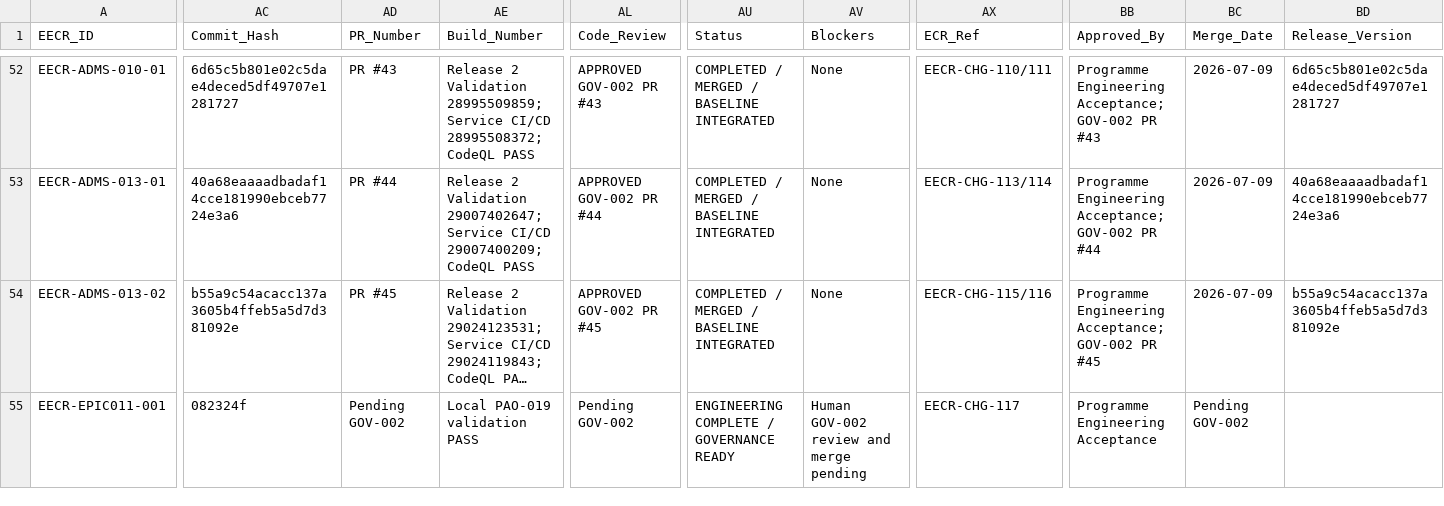
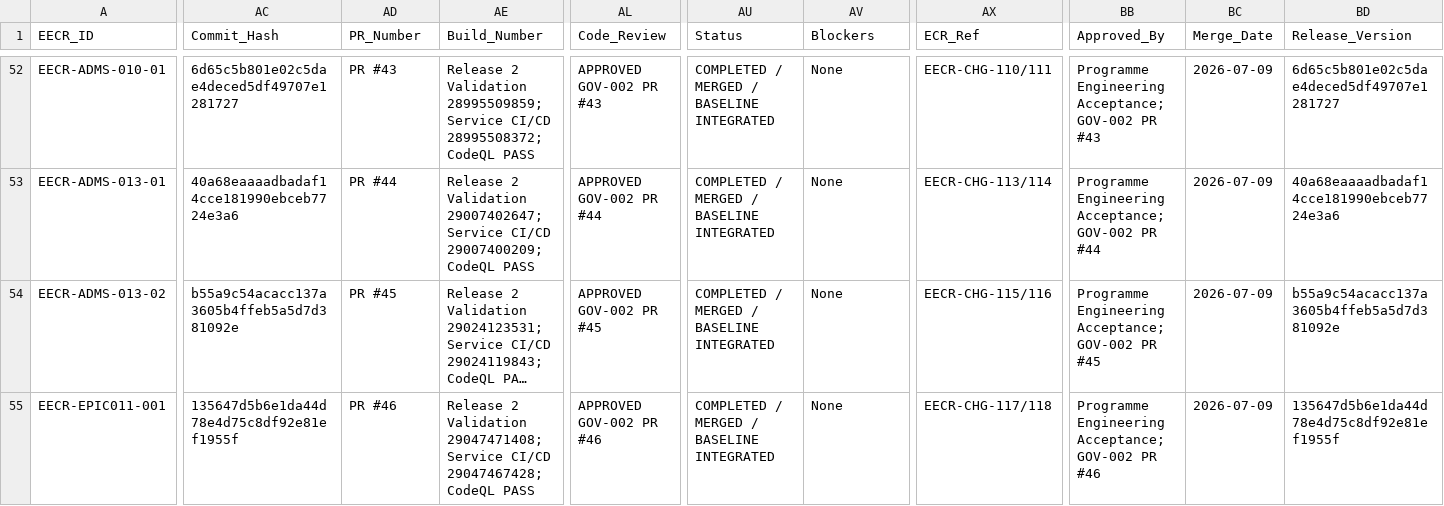
Before and after one commit to emmanoff-sys/diep-lab, a CSV file: engineering/governance/EECR/engineering-execution-control-register.csv, drawn as a sheet; only a part is shown, gaps mark what is left out; long unchanged cells end in …; the diff covers the shown part only; the diff names each change by its address in the sheet, - before the commit and + after, or states it on an @@ line.

```diff
--- a/engineering/governance/EECR/engineering-execution-control-register.csv
+++ b/engineering/governance/EECR/engineering-execution-control-register.csv
-AC55 (Commit_Hash): 082324f
+AC55 (Commit_Hash): 135647d5b6e1da44d78e4d75c8df92e81ef1955f
-AD55 (PR_Number): Pending GOV-002
+AD55 (PR_Number): PR #46
-AE55 (Build_Number): Local PAO-019 validation PASS
+AE55 (Build_Number): Release 2 Validation 29047471408; Service CI/CD 29047467428; CodeQL PASS
-AL55 (Code_Review): Pending GOV-002
+AL55 (Code_Review): APPROVED GOV-002 PR #46
-AU55 (Status): ENGINEERING COMPLETE / GOVERNANCE READY
+AU55 (Status): COMPLETED / MERGED / BASELINE INTEGRATED
-AV55 (Blockers): Human GOV-002 review and merge pending
+AV55 (Blockers): None
-AX55 (ECR_Ref): EECR-CHG-117
+AX55 (ECR_Ref): EECR-CHG-117/118
-BB55 (Approved_By): Programme Engineering Acceptance
+BB55 (Approved_By): Programme Engineering Acceptance; GOV-002 PR #46
-BC55 (Merge_Date): Pending GOV-002
+BC55 (Merge_Date): 2026-07-09
-BD55 (Release_Version): (empty)
+BD55 (Release_Version): 135647d5b6e1da44d78e4d75c8df92e81ef1955f
```
Also changed, not shown: 3 edited cells elsewhere in this file, 10 other files.
